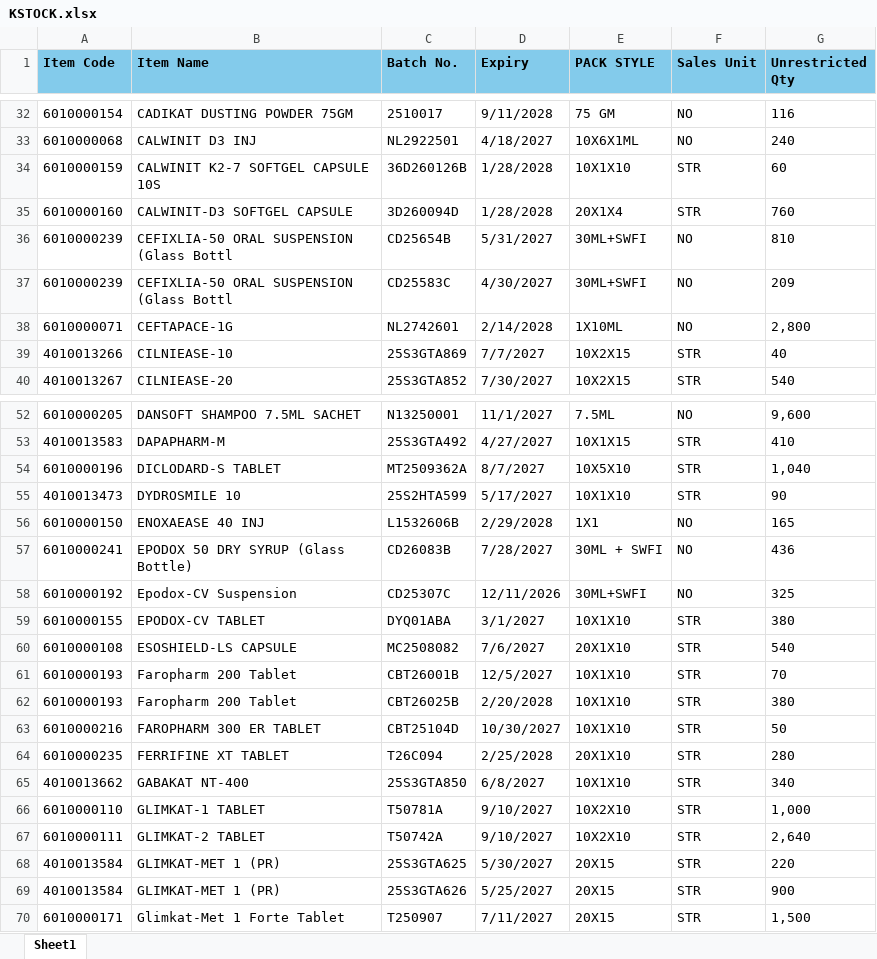
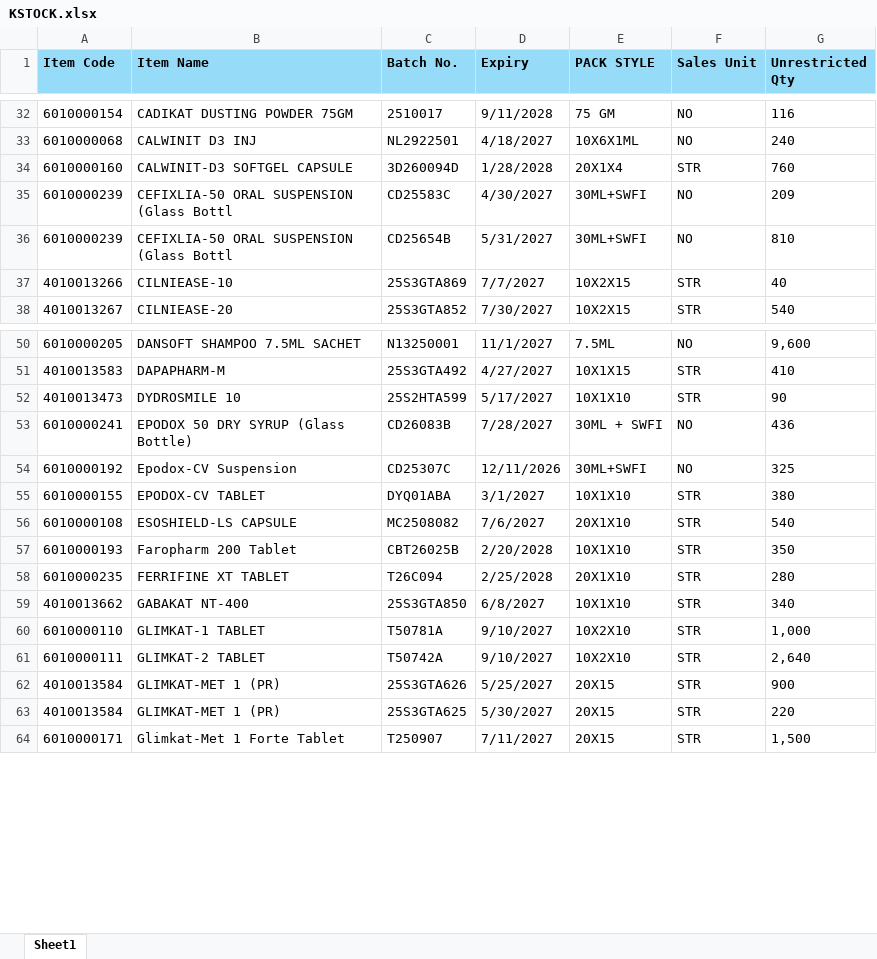
Before and after one commit to ishwarpharma/kemsyn, an Excel workbook: KSTOCK.xlsx, sheet Sheet1, drawn as a sheet; only a part is shown, gaps mark what is left out; values as stored, in another font and other column widths than the file's, no borders; removed rows and columns are numbered as before the commit, all else as after; the diff covers the shown part only; the diff names each change by its address in the sheet, - before the commit and + after, or states it on an @@ line.

Commit message:
Add files via upload

```diff
--- a/KSTOCK.xlsx (sheet Sheet1)
+++ b/KSTOCK.xlsx (sheet Sheet1)
-row 34: 6010000159 | CALWINIT K2-7 SOFTGEL CAPSULE 10S | 36D260126B | 1/28/2028 | 10X1X10 | STR | 60
@@ row 37 moved to row 35: 6010000239 @@
-row 38: 6010000071 | CEFTAPACE-1G | NL2742601 | 2/14/2028 | 1X10ML | NO | 2,800
-row 54: 6010000196 | DICLODARD-S TABLET | MT2509362A | 8/7/2027 | 10X5X10 | STR | 1,040
-row 56: 6010000150 | ENOXAEASE 40 INJ | L1532606B | 2/29/2028 | 1X1 | NO | 165
-row 61: 6010000193 | Faropharm 200 Tablet | CBT26001B | 12/5/2027 | 10X1X10 | STR | 70
-G57 (Unrestricted Qty): 380
+G57 (Unrestricted Qty): 350
-row 63: 6010000216 | FAROPHARM 300 ER TABLET | CBT25104D | 10/30/2027 | 10X1X10 | STR | 50
@@ row 69 moved to row 62: 4010013584 @@
```
Also changed, not shown: 2 removed rows, 5 moved rows, 3 edited cells and cell formats elsewhere in this sheet.
